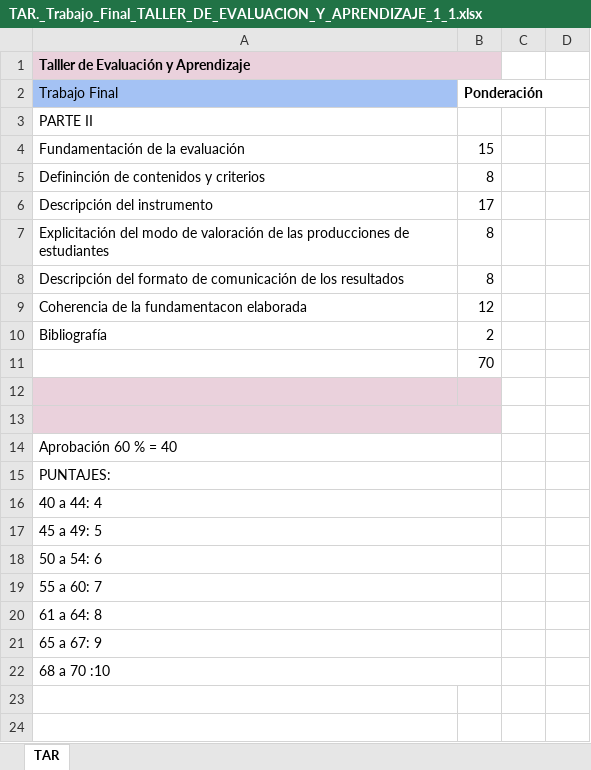
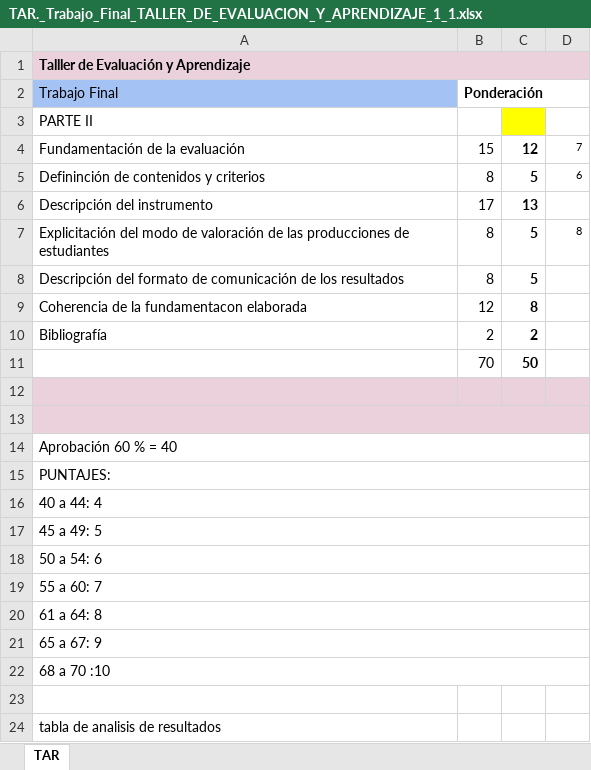
Before and after one commit to gabrielsbadenas/apuntes-materias, an Excel workbook: evaluacion-y-aprendizaje/TAR._Trabajo_Final_TALLER_DE_EVALUACION_Y_APRENDIZAJE_1_1.xlsx, sheet TAR, drawn as a sheet; values as stored, in another font and other column widths than the file's, no borders; charts and pictures not drawn; removed rows and columns are numbered as before the commit, all else as after; the diff names each change by its address in the sheet, - before the commit and + after, or states it on an @@ line.

Commit message:
aprove evaluacion

```diff
--- a/evaluacion-y-aprendizaje/TAR._Trabajo_Final_TALLER_DE_EVALUACION_Y_APRENDIZAJE_1_1.xlsx (sheet TAR)
+++ b/evaluacion-y-aprendizaje/TAR._Trabajo_Final_TALLER_DE_EVALUACION_Y_APRENDIZAJE_1_1.xlsx (sheet TAR)
-A1:B1 merged
+A1:D1 merged
-C3 fill: none
+C3 fill: #FFFF00
-C4: (empty)
+C4: 12
-D4: (empty)
+D4: 7
-C5: (empty)
+C5: 5
-D5: (empty)
+D5: 6
-C6: (empty)
+C6: 13
-C7:C8: (empty)
+C7:C8: 5
-D7: (empty)
+D7: 8
-C9: (empty)
+C9: 8
-C10: (empty)
+C10: 2
-C11: (empty)
+C11: 50
-C12:D12 fill: none
+C12:D12 fill: #EAD1DC
-A13:B13 merged
+A13:D13 merged
-A14:B14 merged
+A14:D14 merged
-A15:B15 merged
+A15:D15 merged
-A16:B16 merged
+A16:D16 merged
-A17:B17 merged
+A17:D17 merged
-A18:B18 merged
+A18:D18 merged
-A19:B19 merged
+A19:D19 merged
-A20:B20 merged
+A20:D20 merged
-A21:B21 merged
+A21:D21 merged
-A22:B22 merged
+A22:D22 merged
+row 23: (empty)
+row 24: tabla de analisis de resultados
```
Also changed, not shown: charts or pictures, 3 other files.
